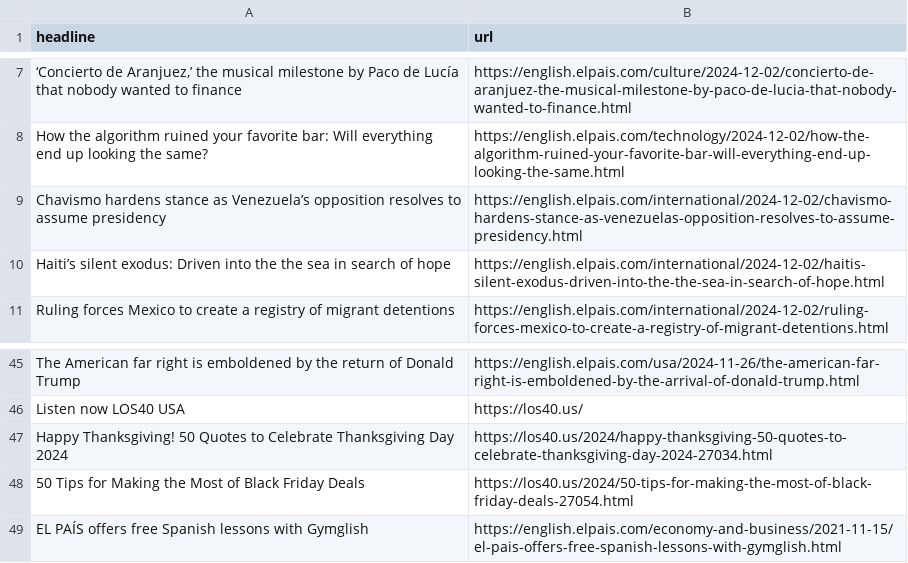
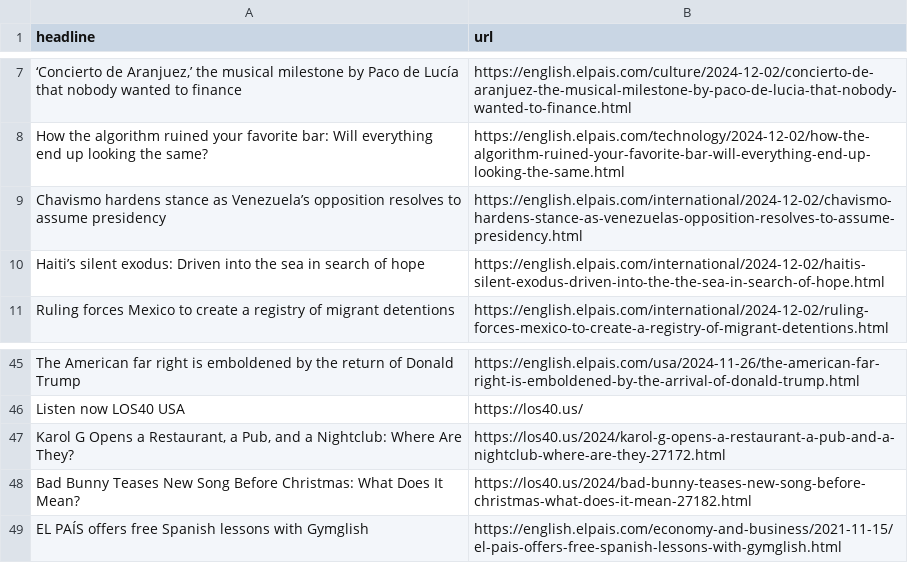
Before and after one commit to architmeta/lede-el-pasi-autoscraper, a CSV file: headlines.csv, drawn as a sheet; only a part is shown, gaps mark what is left out.

```diff
--- a/headlines.csv
+++ b/headlines.csv
@@ -9,3 +9,3 @@ How the algorithm ruined your favorite bar: Will everything end up looking the s
 Chavismo hardens stance as Venezuela’s opposition resolves to assume presidency,https://english.elpais.com/international/2024-12-02/chavismo-hardens-stance-as-venezuelas-opposition-resolves-to-assume-presidency.html
-Haiti’s silent exodus: Driven into the the sea in search of hope,https://english.elpais.com/international/2024-12-02/haitis-silent-exodus-driven-into-the-the-sea-in-search-of-hope.html
+Haiti’s silent exodus: Driven into the sea in search of hope,https://english.elpais.com/international/2024-12-02/haitis-silent-exodus-driven-into-the-the-sea-in-search-of-hope.html
 Ruling forces Mexico to create a registry of migrant detentions,https://english.elpais.com/international/2024-12-02/ruling-forces-mexico-to-create-a-registry-of-migrant-detentions.html
@@ -46,4 +46,4 @@ The American far right is emboldened by the return of Donald Trump,https://engli
 Listen now LOS40 USA,https://los40.us/
-Happy Thanksgiving! 50 Quotes to Celebrate Thanksgiving Day 2024,https://los40.us/2024/happy-thanksgiving-50-quotes-to-celebrate-thanksgiving-day-2024-27034.html
-50 Tips for Making the Most of Black Friday Deals,https://los40.us/2024/50-tips-for-making-the-most-of-black-friday-deals-27054.html
+"Karol G Opens a Restaurant, a Pub, and a Nightclub: Where Are They?",https://los40.us/2024/karol-g-opens-a-restaurant-a-pub-and-a-nightclub-where-are-they-27172.html
+Bad Bunny Teases New Song Before Christmas: What Does It Mean?,https://los40.us/2024/bad-bunny-teases-new-song-before-christmas-what-does-it-mean-27182.html
 EL PAÍS offers free Spanish lessons with Gymglish,https://english.elpais.com/economy-and-business/2021-11-15/el-pais-offers-free-spanish-lessons-with-gymglish.html
```
